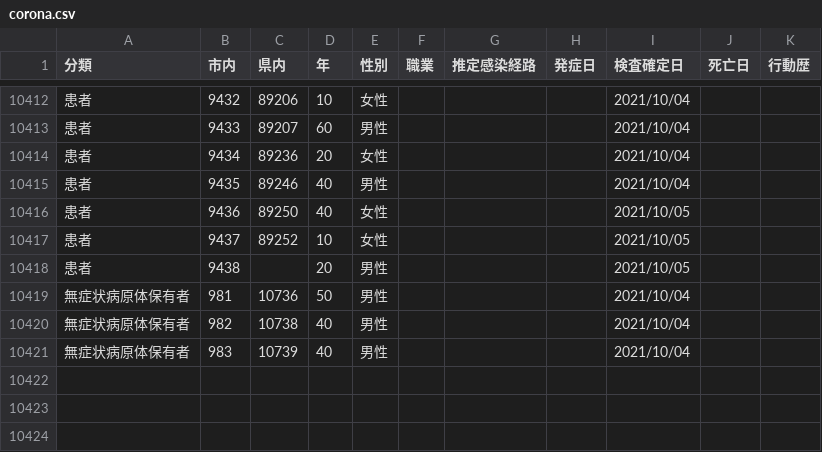
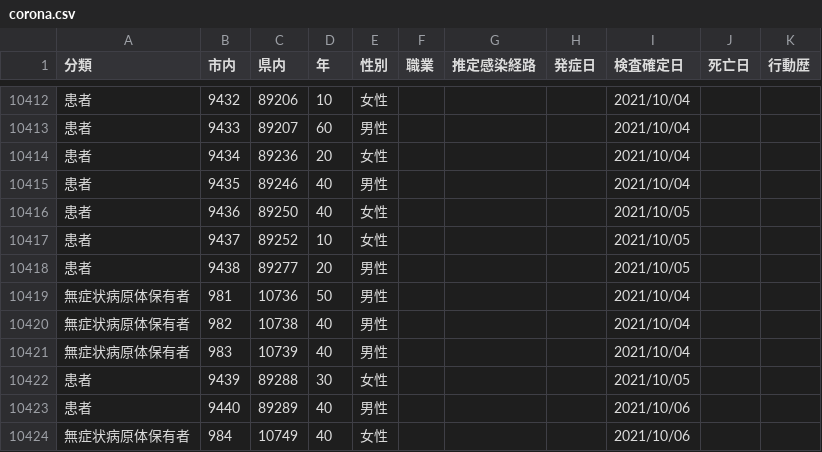
Before and after one commit to mine820/COVID-19, a CSV file: corona.csv, drawn as a sheet; only a part is shown, gaps mark what is left out.

```diff
--- a/corona.csv
+++ b/corona.csv
@@ -10417,3 +10417,3 @@
 患者,9437,89252,10,女性,,,,2021/10/05,,
-患者,9438,,20,男性,,,,2021/10/05,,
+患者,9438,89277,20,男性,,,,2021/10/05,,
 無症状病原体保有者,981,10736,50,男性,,,,2021/10/04,,
@@ -10421 +10421,4 @@
 無症状病原体保有者,983,10739,40,男性,,,,2021/10/04,,
+患者,9439,89288,30,女性,,,,2021/10/05,,
+患者,9440,89289,40,男性,,,,2021/10/06,,
+無症状病原体保有者,984,10749,40,女性,,,,2021/10/06,,
```
Also changed, not shown: 4 other files.
